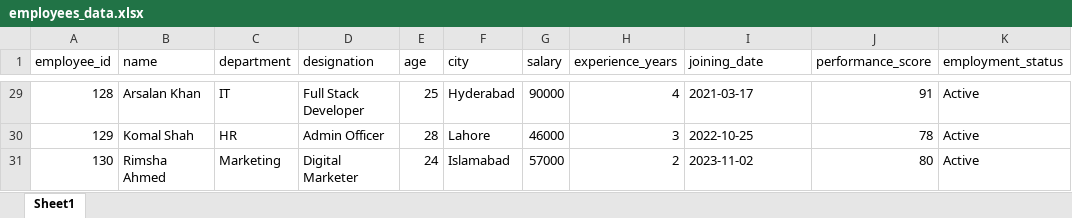
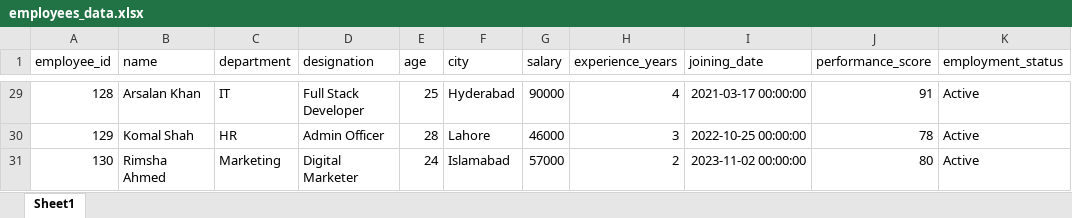
Before and after one commit to AbdulMajidtangri/Python_language, an Excel workbook: Python_Libraries/Pandas/employees_data.xlsx, sheet Sheet1, drawn as a sheet; only a part is shown, gaps mark what is left out; values as stored, in another font and other column widths than the file's, no borders; the diff covers the shown part only; the diff names each change by its address in the sheet, - before the commit and + after, or states it on an @@ line.

```diff
--- a/Python_Libraries/Pandas/employees_data.xlsx (sheet Sheet1)
+++ b/Python_Libraries/Pandas/employees_data.xlsx (sheet Sheet1)
-I29 (joining_date): 2021-03-17
+I29 (joining_date): 2021-03-17 00:00:00
-I30 (joining_date): 2022-10-25
+I30 (joining_date): 2022-10-25 00:00:00
-I31 (joining_date): 2023-11-02
+I31 (joining_date): 2023-11-02 00:00:00
```
Also changed, not shown: 27 edited cells elsewhere in this sheet, 7 other files.
